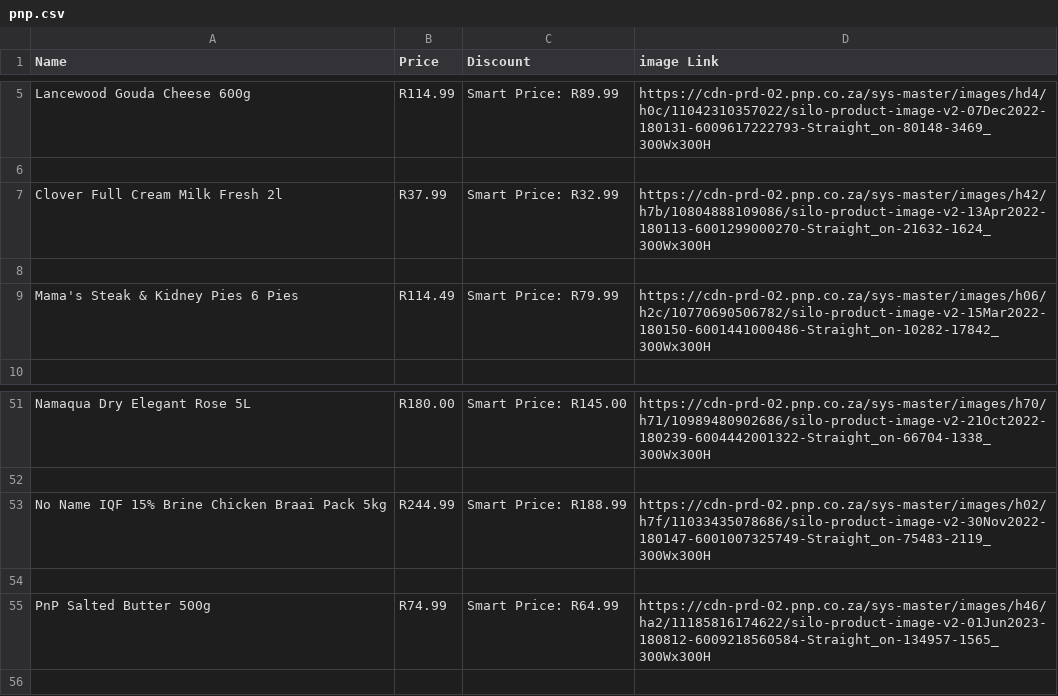
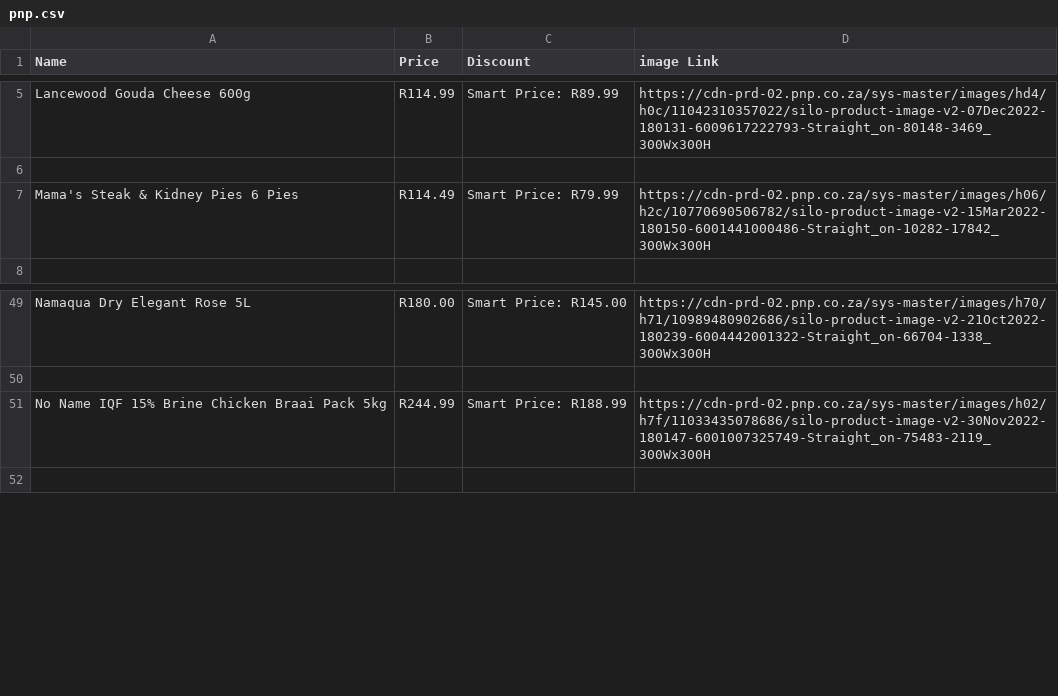
Before and after one commit to WhoShotYa08/Saver, a CSV file: pnp.csv, drawn as a sheet; only a part is shown, gaps mark what is left out; the diff names each change by its address in the sheet, - before the commit and + after, or states it on an @@ line.

```diff
--- a/pnp.csv
+++ b/pnp.csv
-row 7: Clover Full Cream Milk Fresh 2l | R37.99 | Smart Price: R32.99 | https://cdn-prd-02.pnp.co.za/sys-master/images/h42/h7b/10804888109086/silo-product-image-v2-13Apr2022-180113-6001299000270-Straight_on-21632-1624_300Wx300H
-row 8: (empty)
-row 54: (empty)
-row 55: PnP Salted Butter 500g | R74.99 | Smart Price: R64.99 | https://cdn-prd-02.pnp.co.za/sys-master/images/h46/ha2/11185816174622/silo-product-image-v2-01Jun2023-180812-6009218560584-Straight_on-134957-1565_300Wx300H
```
Also changed, not shown: shoprite.csv, 1 other file.
